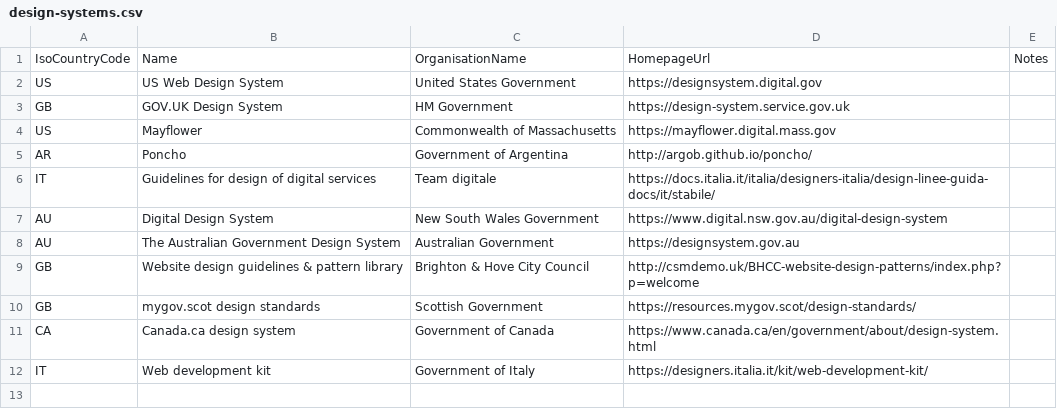
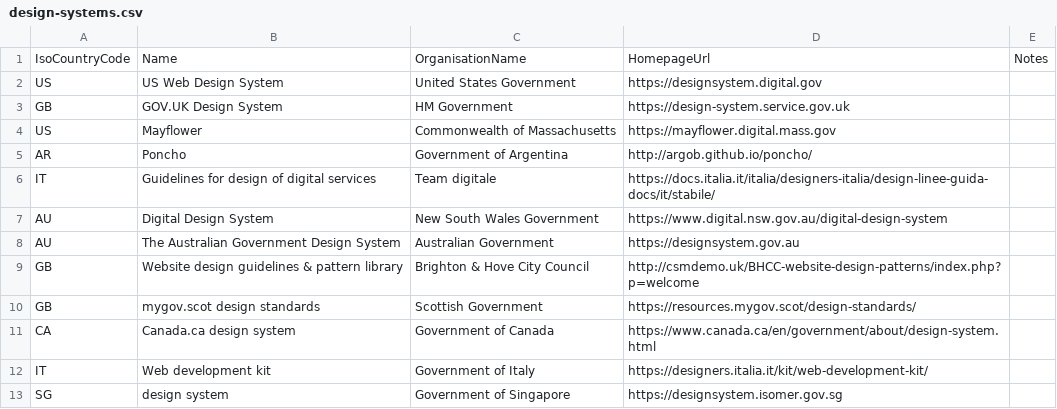
Before and after one commit to platformland/government-design-systems, a CSV file: data/design-systems.csv, drawn as a sheet.

Commit message:
Update design-systems.csv

```diff
--- a/data/design-systems.csv
+++ b/data/design-systems.csv
@@ -12 +12,2 @@ CA,Canada.ca design system,Government of Canada,https://www.canada.ca/en/governm
 IT,Web development kit,Government of Italy,https://designers.italia.it/kit/web-development-kit/,
+SG,design system,Government of Singapore,https://designsystem.isomer.gov.sg,
```
